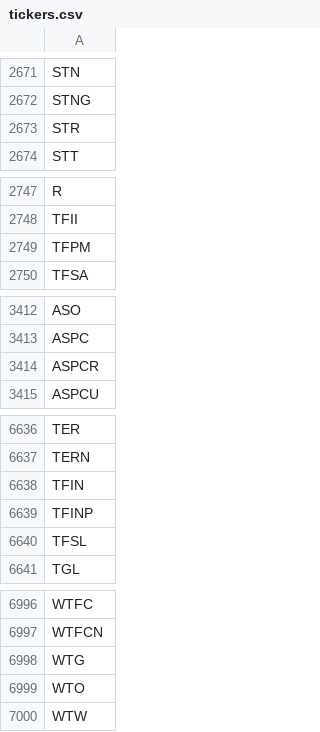
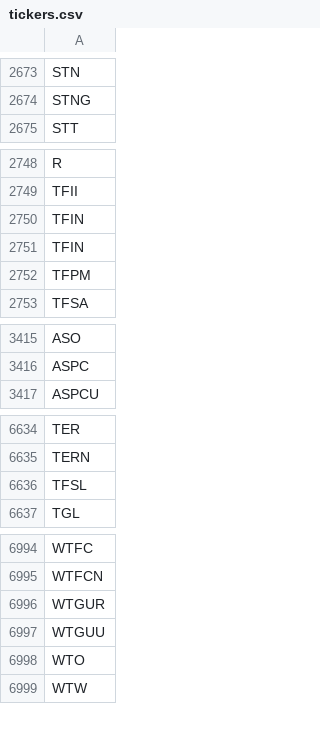
Before and after one commit to Tonomasan/Momentum-app_NYSE_NASDAQ_HTML, a CSV file: tickers.csv, drawn as a sheet; only a part is shown, gaps mark what is left out; the diff covers the shown part only.

```diff
--- a/tickers.csv
+++ b/tickers.csv
@@ -2672,3 +2674,2 @@ STN
 STNG
-STR
 STT
@@ -2748,2 +2749,4 @@ R
 TFII
+TFIN
+TFIN
 TFPM
@@ -3413,3 +3416,2 @@ ASO
 ASPC
-ASPCR
 ASPCU
@@ -6637,4 +6635,2 @@ TER
 TERN
-TFIN
-TFINP
 TFSL
@@ -6997,3 +6995,4 @@ WTFC
 WTFCN
-WTG
+WTGUR
+WTGUU
 WTO
```
Also changed, not shown: 23 added rows, 24 removed rows and 1 edited cell elsewhere in this file, momentum_data.csv, 2 other files.
